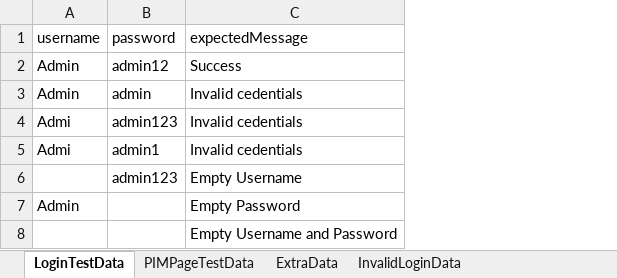
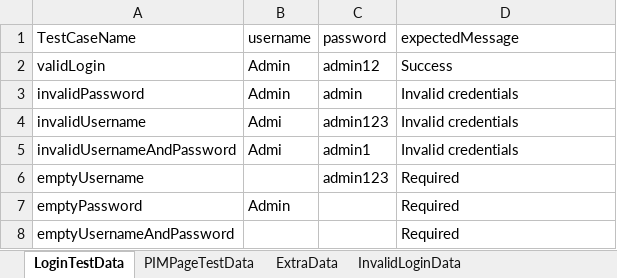
Before and after one commit to ramyas8/OrangeHrmSeleniumTest, an Excel workbook: src/main/resources/data/OrangeHrmData.xlsx, sheet LoginTestData, drawn as a sheet; values as stored, in another font and other column widths than the file's, no borders; charts and pictures not drawn; addresses are those after the commit; the diff names each change by its address in the sheet, - before the commit and + after, or states it on an @@ line.

Commit message:
Final Sync: PIM stabilization and data-driven logic fully restored

```diff
--- a/src/main/resources/data/OrangeHrmData.xlsx (sheet LoginTestData)
+++ b/src/main/resources/data/OrangeHrmData.xlsx (sheet LoginTestData)
+column A (TestCaseName), rows 2-8: validLogin | invalidPassword | invalidUsername | invalidUsernameAndPassword | emptyUsername | emptyPassword | emptyUsernameAndPassword
-D3:D5 (expectedMessage): Invalid cedentials
+D3:D5 (expectedMessage): Invalid credentials
-D6 (expectedMessage): Empty Username
+D6 (expectedMessage): Required
-D7 (expectedMessage): Empty Password
+D7 (expectedMessage): Required
-D8 (expectedMessage): Empty Username and Password
+D8 (expectedMessage): Required
```
Also changed, not shown: sheet PIMPageTestData, 1 other file.
